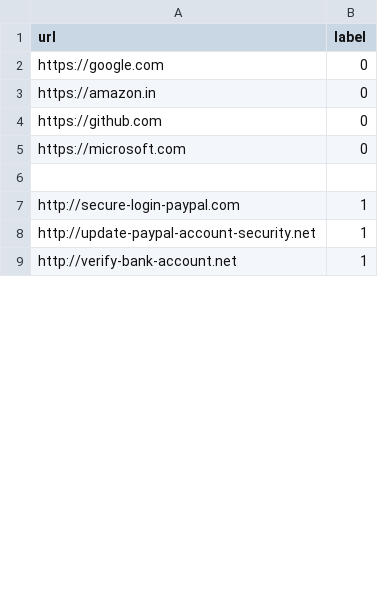
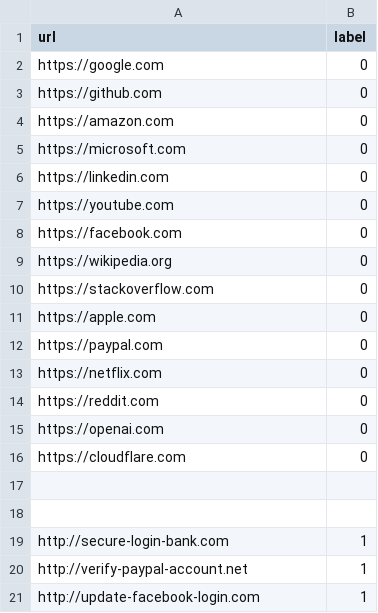
Before and after one commit to AJMAC5600/phishing_detection, a CSV file: data/urls.csv, drawn as a sheet; only a part is shown; the diff covers the shown part only.

```diff
--- a/data/urls.csv
+++ b/data/urls.csv
@@ -2,8 +2,20 @@ url,label
 https://google.com,0
-https://amazon.in,0
 https://github.com,0
+https://amazon.com,0
 https://microsoft.com,0
+https://linkedin.com,0
+https://youtube.com,0
+https://facebook.com,0
+https://wikipedia.org,0
+https://stackoverflow.com,0
+https://apple.com,0
+https://paypal.com,0
+https://netflix.com,0
+https://reddit.com,0
+https://openai.com,0
+https://cloudflare.com,0
 
-http://secure-login-paypal.com,1
-http://update-paypal-account-security.net,1
-http://verify-bank-account.net,1
+
+http://secure-login-bank.com,1
+http://verify-paypal-account.net,1
+http://update-facebook-login.com,1
```
Also changed, not shown: 35 added rows and 3 edited cells elsewhere in this file, 7 other files.
